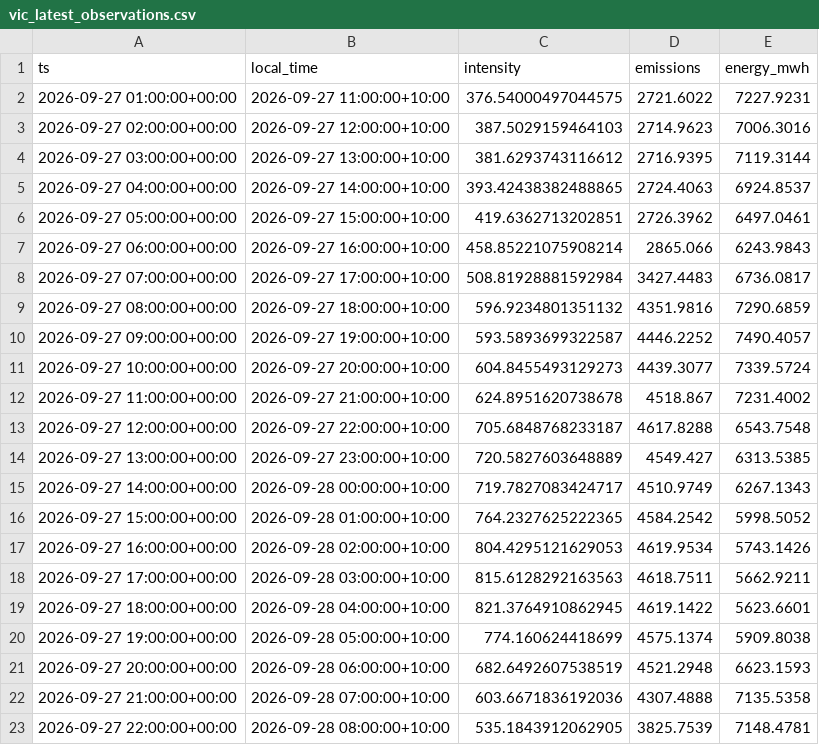
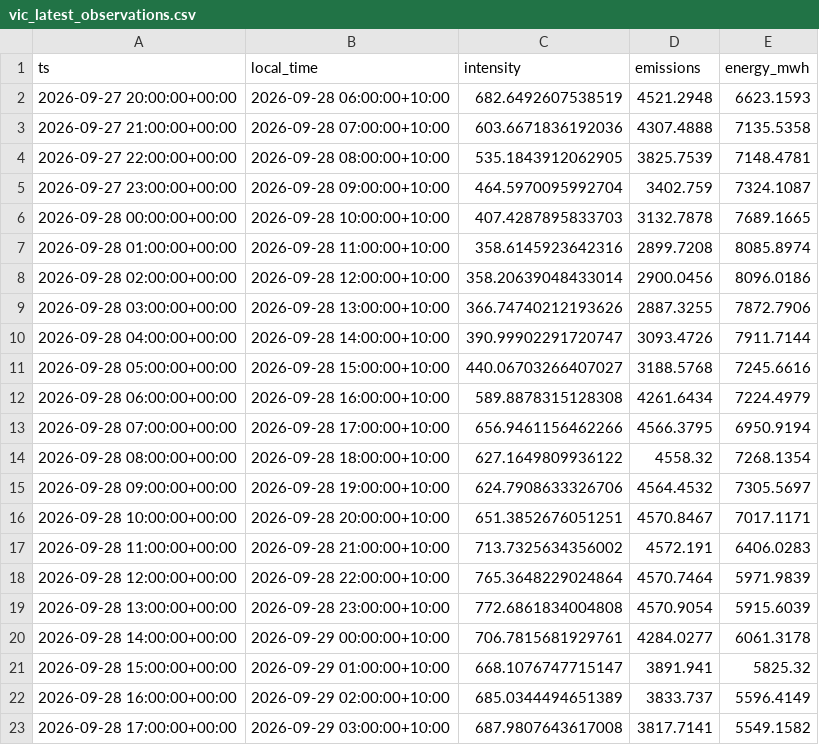
Before and after one commit to hdia/cleancharge-live, a CSV file: data/live/vic_latest_observations.csv, drawn as a sheet; only a part is shown; the shorter side is filled out with more unchanged rows; the diff covers the shown part only.

```diff
--- a/data/live/vic_latest_observations.csv
+++ b/data/live/vic_latest_observations.csv
@@ -1,21 +1,2 @@
 ts,local_time,intensity,emissions,energy_mwh
-2026-09-27 01:00:00+00:00,2026-09-27 11:00:00+10:00,376.54000497044575,2721.6022,7227.9231
-2026-09-27 02:00:00+00:00,2026-09-27 12:00:00+10:00,387.5029159464103,2714.9623,7006.3016
-2026-09-27 03:00:00+00:00,2026-09-27 13:00:00+10:00,381.6293743116612,2716.9395,7119.3144
-2026-09-27 04:00:00+00:00,2026-09-27 14:00:00+10:00,393.42438382488865,2724.4063,6924.8537
-2026-09-27 05:00:00+00:00,2026-09-27 15:00:00+10:00,419.6362713202851,2726.3962,6497.0461
-2026-09-27 06:00:00+00:00,2026-09-27 16:00:00+10:00,458.85221075908214,2865.066,6243.9843
-2026-09-27 07:00:00+00:00,2026-09-27 17:00:00+10:00,508.81928881592984,3427.4483,6736.0817
-2026-09-27 08:00:00+00:00,2026-09-27 18:00:00+10:00,596.9234801351132,4351.9816,7290.6859
-2026-09-27 09:00:00+00:00,2026-09-27 19:00:00+10:00,593.5893699322587,4446.2252,7490.4057
-2026-09-27 10:00:00+00:00,2026-09-27 20:00:00+10:00,604.8455493129273,4439.3077,7339.5724
-2026-09-27 11:00:00+00:00,2026-09-27 21:00:00+10:00,624.8951620738678,4518.867,7231.4002
-2026-09-27 12:00:00+00:00,2026-09-27 22:00:00+10:00,705.6848768233187,4617.8288,6543.7548
-2026-09-27 13:00:00+00:00,2026-09-27 23:00:00+10:00,720.5827603648889,4549.427,6313.5385
-2026-09-27 14:00:00+00:00,2026-09-28 00:00:00+10:00,719.7827083424717,4510.9749,6267.1343
-2026-09-27 15:00:00+00:00,2026-09-28 01:00:00+10:00,764.2327625222365,4584.2542,5998.5052
-2026-09-27 16:00:00+00:00,2026-09-28 02:00:00+10:00,804.4295121629053,4619.9534,5743.1426
-2026-09-27 17:00:00+00:00,2026-09-28 03:00:00+10:00,815.6128292163563,4618.7511,5662.9211
-2026-09-27 18:00:00+00:00,2026-09-28 04:00:00+10:00,821.3764910862945,4619.1422,5623.6601
-2026-09-27 19:00:00+00:00,2026-09-28 05:00:00+10:00,774.160624418699,4575.1374,5909.8038
 2026-09-27 20:00:00+00:00,2026-09-28 06:00:00+10:00,682.6492607538519,4521.2948,6623.1593
```
Also changed, not shown: 19 added rows and 3 edited cells elsewhere in this file, data/live/vic_intensity_history.csv, 13 other files.
